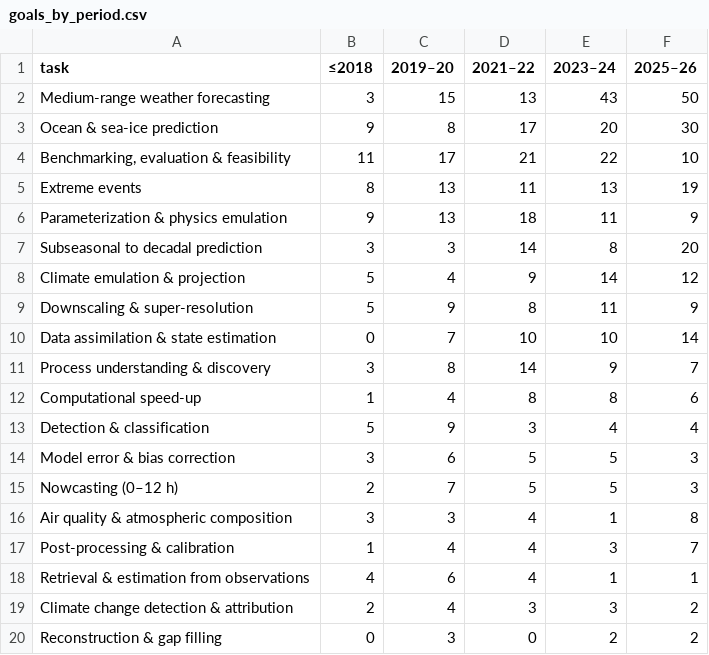
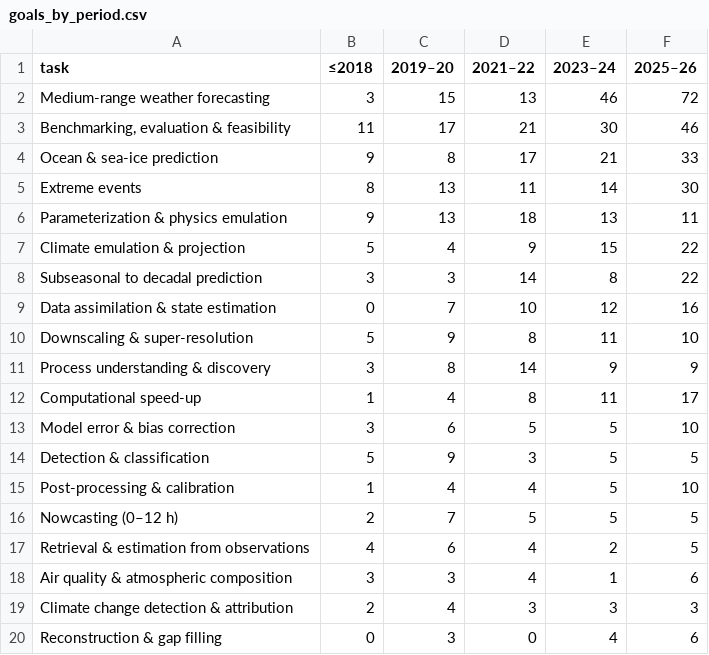
Before and after one commit to carlosdhoyos/ai-in-atmospheric-and-oceanic-sciences, a CSV file: analysis/tables/goals_by_period.csv, drawn as a sheet.

```diff
--- a/analysis/tables/goals_by_period.csv
+++ b/analysis/tables/goals_by_period.csv
@@ -1,20 +1,20 @@
 task,≤2018,2019–20,2021–22,2023–24,2025–26
-Medium-range weather forecasting,3,15,13,43,50
-Ocean & sea-ice prediction,9,8,17,20,30
-"Benchmarking, evaluation & feasibility",11,17,21,22,10
-Extreme events,8,13,11,13,19
-Parameterization & physics emulation,9,13,18,11,9
-Subseasonal to decadal prediction,3,3,14,8,20
-Climate emulation & projection,5,4,9,14,12
-Downscaling & super-resolution,5,9,8,11,9
-Data assimilation & state estimation,0,7,10,10,14
-Process understanding & discovery,3,8,14,9,7
-Computational speed-up,1,4,8,8,6
-Detection & classification,5,9,3,4,4
-Model error & bias correction,3,6,5,5,3
-Nowcasting (0–12 h),2,7,5,5,3
-Air quality & atmospheric composition,3,3,4,1,8
-Post-processing & calibration,1,4,4,3,7
-Retrieval & estimation from observations,4,6,4,1,1
-Climate change detection & attribution,2,4,3,3,2
-Reconstruction & gap filling,0,3,0,2,2
+Medium-range weather forecasting,3,15,13,46,72
+"Benchmarking, evaluation & feasibility",11,17,21,30,46
+Ocean & sea-ice prediction,9,8,17,21,33
+Extreme events,8,13,11,14,30
+Parameterization & physics emulation,9,13,18,13,11
+Climate emulation & projection,5,4,9,15,22
+Subseasonal to decadal prediction,3,3,14,8,22
+Data assimilation & state estimation,0,7,10,12,16
+Downscaling & super-resolution,5,9,8,11,10
+Process understanding & discovery,3,8,14,9,9
+Computational speed-up,1,4,8,11,17
+Model error & bias correction,3,6,5,5,10
+Detection & classification,5,9,3,5,5
+Post-processing & calibration,1,4,4,5,10
+Nowcasting (0–12 h),2,7,5,5,5
+Retrieval & estimation from observations,4,6,4,2,5
+Air quality & atmospheric composition,3,3,4,1,6
+Climate change detection & attribution,2,4,3,3,3
+Reconstruction & gap filling,0,3,0,4,6
```
Also changed, not shown: analysis/tables/architecture_by_subfield.csv, analysis/tables/architecture_families.csv, 28 other files.
